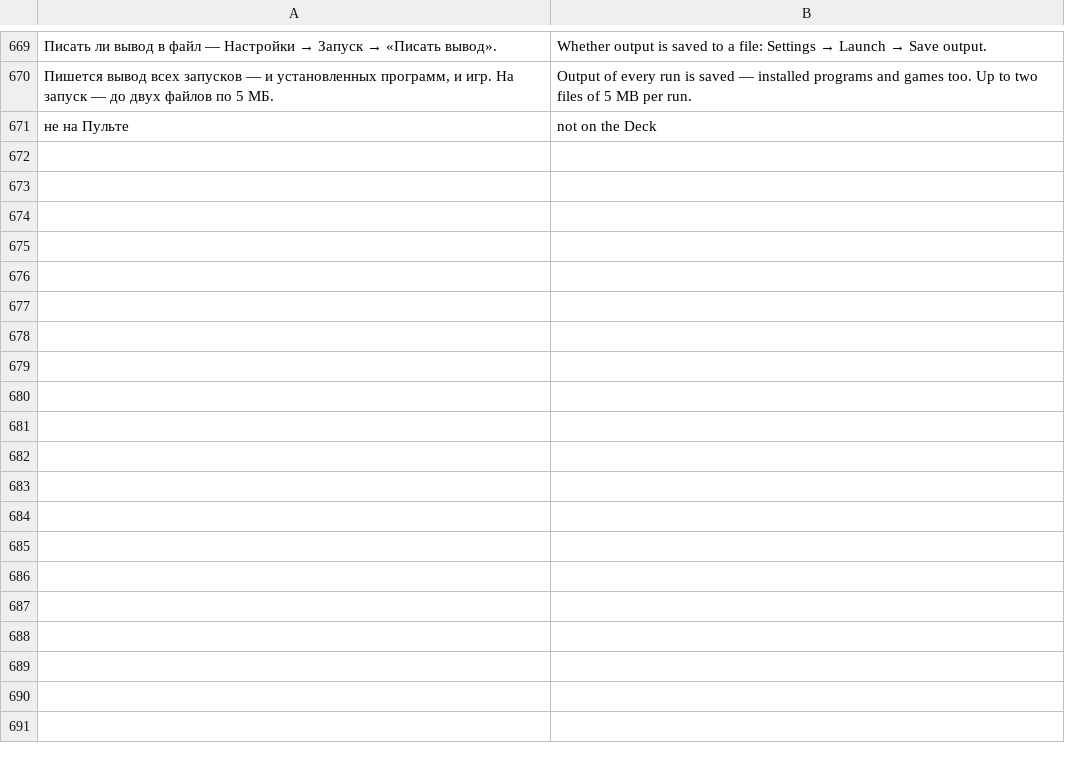
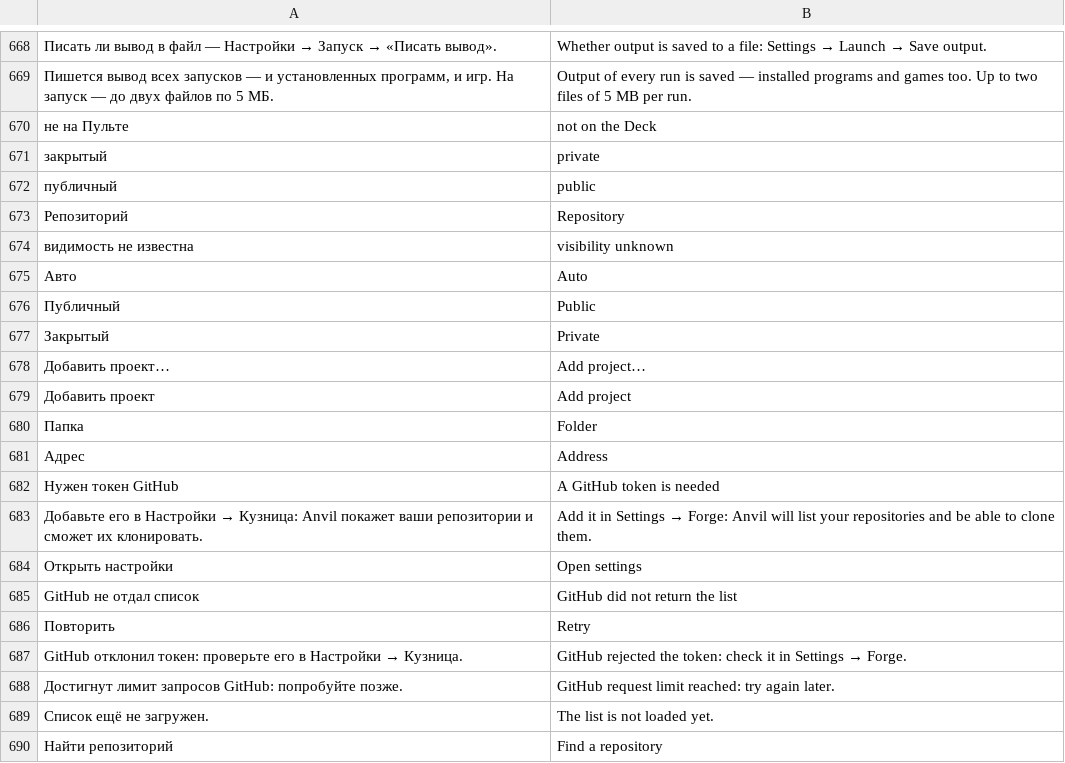
Before and after one commit to AgitAngst/Anvil, a TSV file: crates/anvil/lang/en.tsv, drawn as a sheet; only a part is shown, gaps mark what is left out; the diff covers the shown part only; the diff names each change by its address in the sheet, - before the commit and + after, or states it on an @@ line.

```diff
--- a/crates/anvil/lang/en.tsv
+++ b/crates/anvil/lang/en.tsv
+row 671: закрытый | private
+row 672: публичный | public
+row 673: Репозиторий | Repository
+row 674: видимость не известна | visibility unknown
+row 675: Авто | Auto
+row 676: Публичный | Public
+row 677: Закрытый | Private
+row 678: Добавить проект… | Add project…
+row 679: Добавить проект | Add project
+row 680: Папка | Folder
+row 681: Адрес | Address
+row 682: Нужен токен GitHub | A GitHub token is needed
+row 683: Добавьте его в Настройки → Кузница: Anvil покажет ваши репозитории и сможет их клонировать. | Add it in Settings → Forge: Anvil will list your repositories and be able to clone them.
+row 684: Открыть настройки | Open settings
+row 685: GitHub не отдал список | GitHub did not return the list
+row 686: Повторить | Retry
+row 687: GitHub отклонил токен: проверьте его в Настройки → Кузница. | GitHub rejected the token: check it in Settings → Forge.
+row 688: Достигнут лимит запросов GitHub: попробуйте позже. | GitHub request limit reached: try again later.
+row 689: Список ещё не загружен. | The list is not loaded yet.
+row 690: Найти репозиторий | Find a repository
```
Also changed, not shown: 19 added rows and 1 removed row elsewhere in this file, 19 other files.
